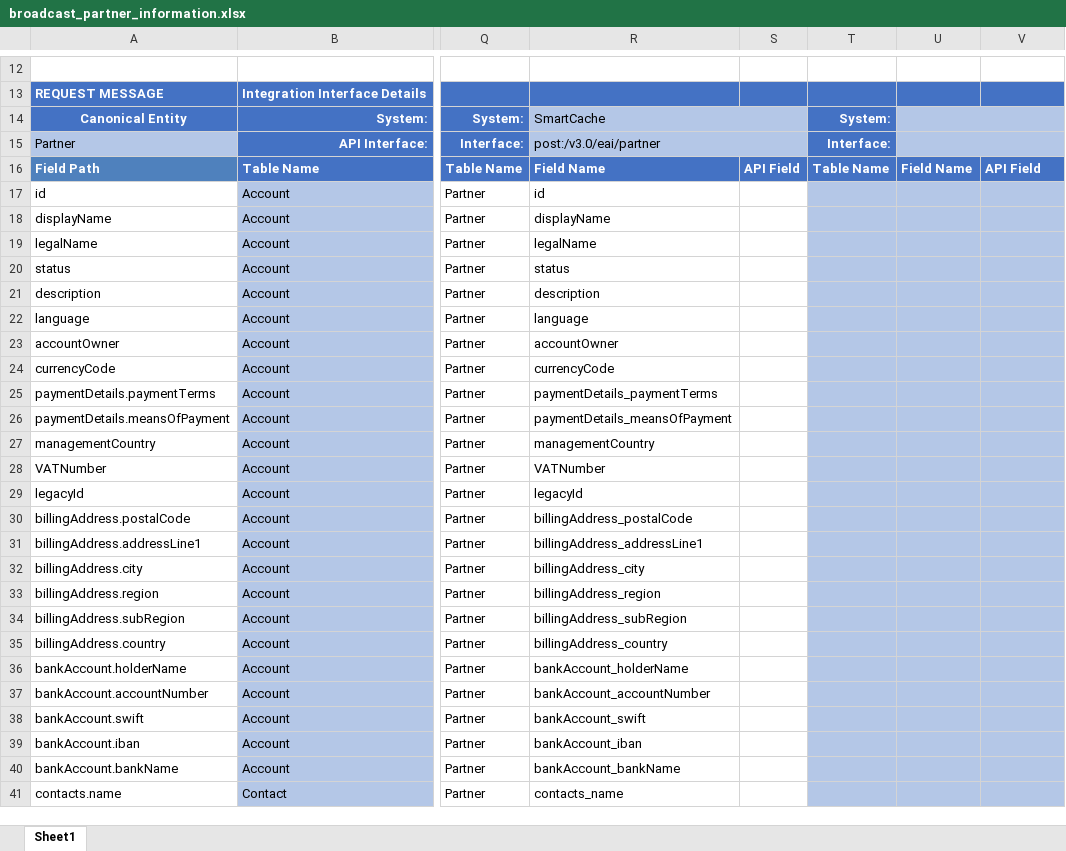
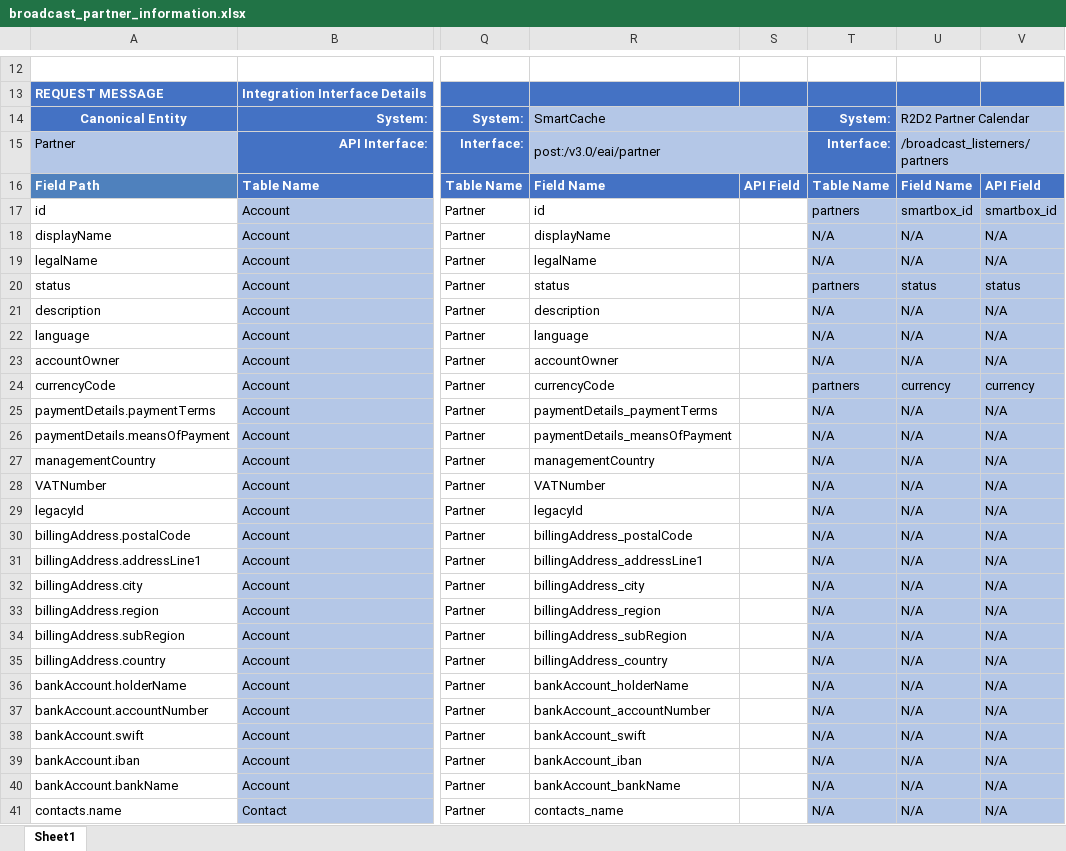
Before and after one commit to xwind1999/r2d2, an Excel workbook: docs/flow/broadcast_partner_information.xlsx, sheet Sheet1, drawn as a sheet; only a part is shown, gaps mark what is left out; values as stored, in another font and other column widths than the file's, no borders; the diff covers the shown part only; the diff names each change by its address in the sheet, - before the commit and + after, or states it on an @@ line.

Commit message:
Adding high level interactions diagram and updating listeners flows

```diff
--- a/docs/flow/broadcast_partner_information.xlsx (sheet Sheet1)
+++ b/docs/flow/broadcast_partner_information.xlsx (sheet Sheet1)
-U14: (empty)
+U14: R2D2 Partner Calendar
-U15: (empty)
+U15: /broadcast_listerners/partners
-T17: (empty)
+T17: partners
-U17: (empty)
+U17: smartbox_id
-V17: (empty)
+V17: smartbox_id
-T18:T19: (empty)
+T18:T19: N/A
-U18:U19: (empty)
+U18:U19: N/A
-V18:V19: (empty)
+V18:V19: N/A
-T20: (empty)
+T20: partners
-U20: (empty)
+U20: status
-V20: (empty)
+V20: status
-T21:T23: (empty)
+T21:T23: N/A
-U21:U23: (empty)
+U21:U23: N/A
-V21:V23: (empty)
+V21:V23: N/A
-T24: (empty)
+T24: partners
-U24: (empty)
+U24: currency
-V24: (empty)
+V24: currency
-T25:T41: (empty)
+T25:T41: N/A
-U25:U41: (empty)
+U25:U41: N/A
-V25:V41: (empty)
+V25:V41: N/A
```
Also changed, not shown: 90 edited cells elsewhere in this sheet, docs/flow/broadcast_product_relationship.xlsx, 1 other file.
